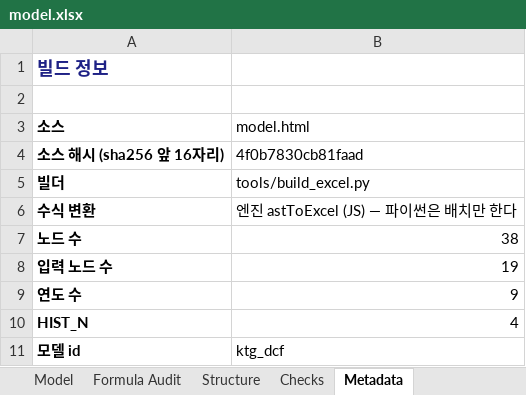
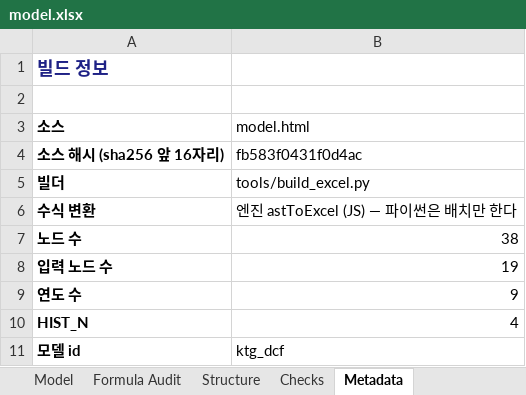
Before and after one commit to hwang-joonha/stock1, an Excel workbook: companies/ktg/model.xlsx, sheet Metadata, drawn as a sheet; values as stored, in another font and other column widths than the file's, no borders; the diff names each change by its address in the sheet, - before the commit and + after, or states it on an @@ line.

```diff
--- a/companies/ktg/model.xlsx (sheet Metadata)
+++ b/companies/ktg/model.xlsx (sheet Metadata)
-B4 (model.html): 4f0b7830cb81faad
+B4 (model.html): fb583f0431f0d4ac
```
Also changed, not shown: companies/samsung-em/model.xlsx, companies/tlb/model.xlsx, 9 other files.
